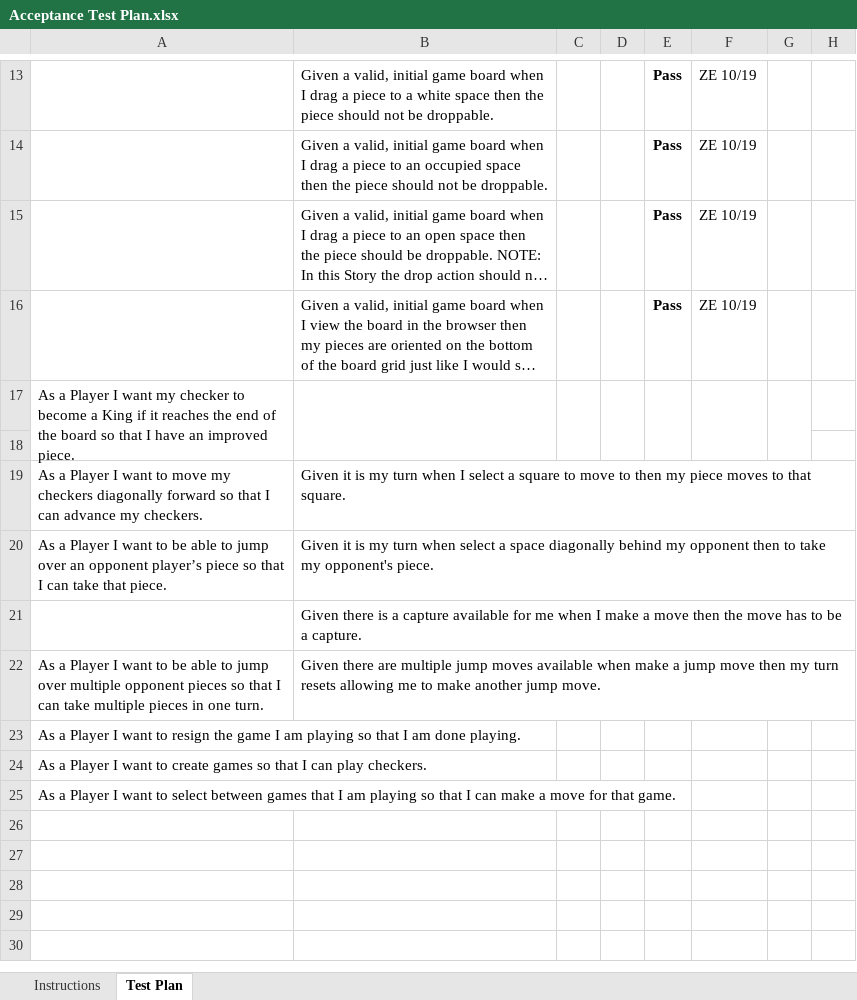
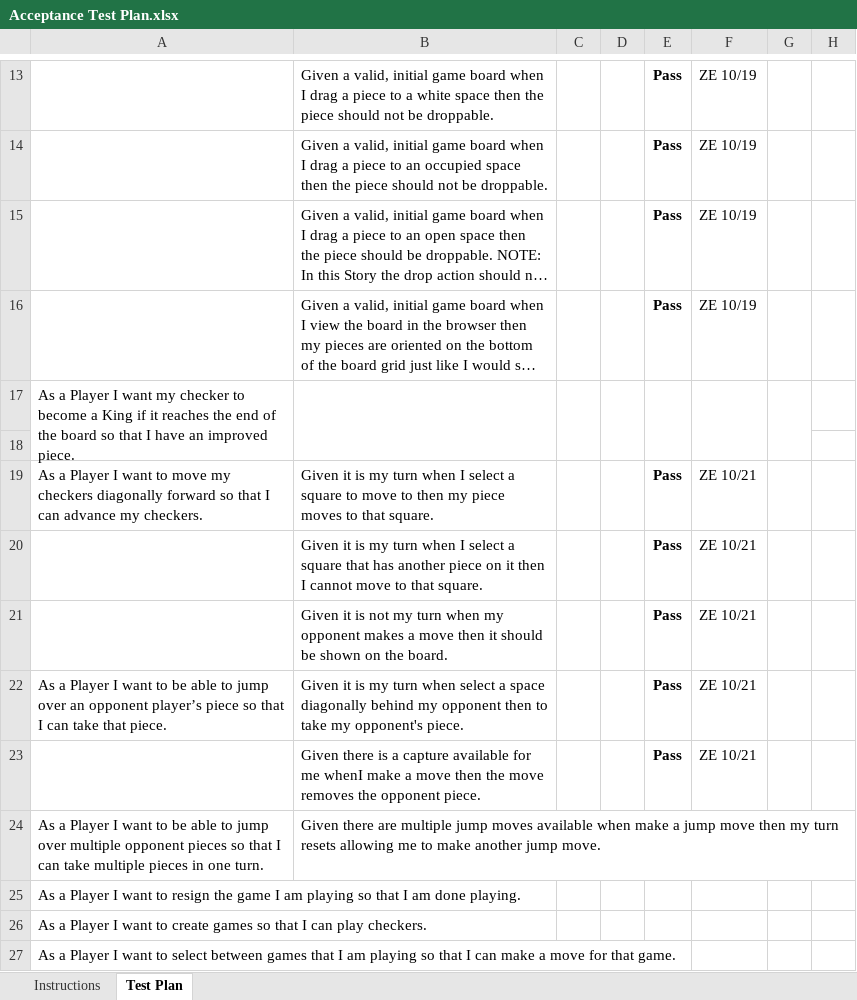
Before and after one commit to zeckhardt/WebCheckers, an Excel workbook: etc/Acceptance Test Plan.xlsx, sheet Test Plan, drawn as a sheet; only a part is shown, gaps mark what is left out; long unchanged cells end in …; values as stored, in another font and other column widths than the file's, no borders; charts and pictures and conditional formats not drawn; removed rows and columns are numbered as before the commit, all else as after; the diff names each change by its address in the sheet, - before the commit and + after, or states it on an @@ line.

Commit message:
added unit tests + updated ac

```diff
--- a/etc/Acceptance Test Plan.xlsx (sheet Test Plan)
+++ b/etc/Acceptance Test Plan.xlsx (sheet Test Plan)
-E19: (empty)
+E19: Pass
-F19: (empty)
+F19: ZE 10/21
+row 20:  | Given it is my turn when I select a square that has another piece on it then I cannot move to that square. |  |  | Pass | ZE 10/21
+row 21:  | Given it is not my turn when my opponent makes a move then it should be shown on the board. |  |  | Pass | ZE 10/21
-E22: (empty)
+E22: Pass
-F22: (empty)
+F22: ZE 10/21
-row 21:  | Given there is a capture available for me when I make a move then the move has to be a capture.
+row 23:  | Given there is a capture available for me whenI make a move then the move removes the opponent piece. |  |  | Pass | ZE 10/21
```
Also changed, not shown: 10 other files.
